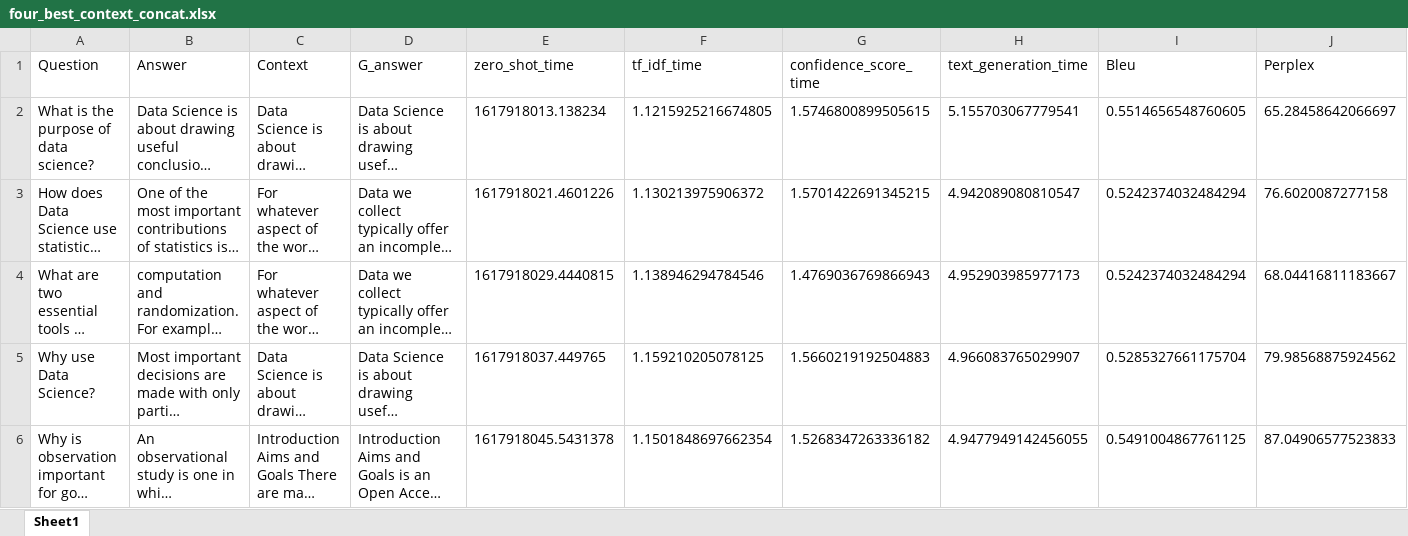
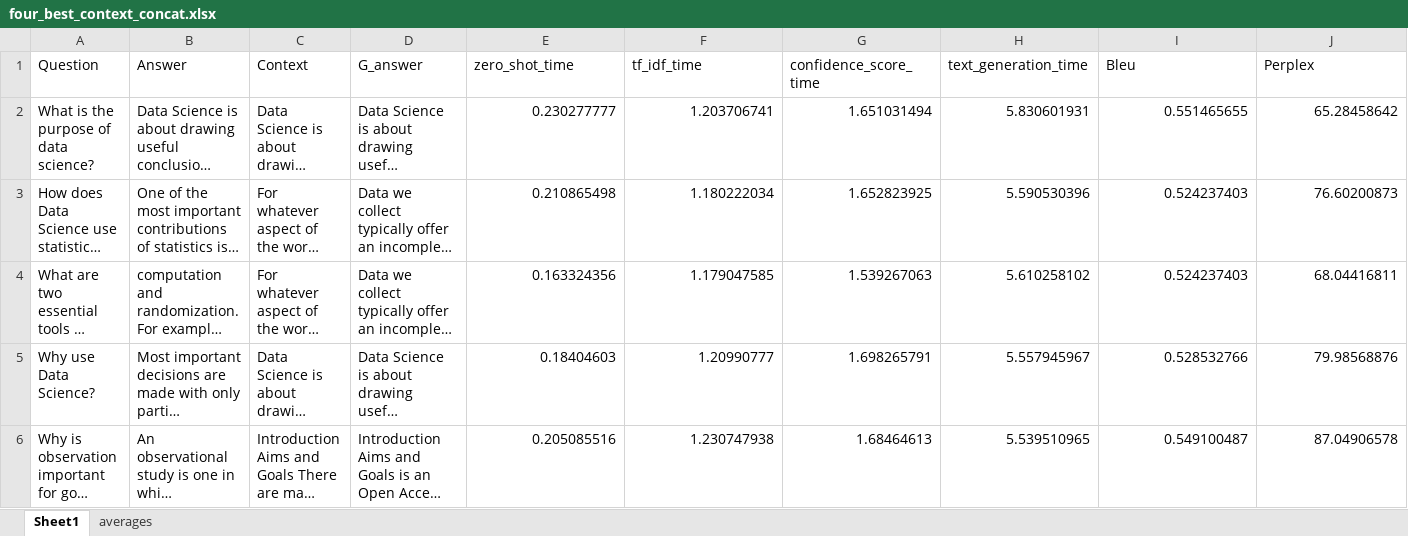
Before and after one commit to rhysb05/iLFQA, an Excel workbook: experiments/distillbart/results/four_best_context_concat.xlsx, sheet Sheet1, drawn as a sheet; only a part is shown; long unchanged cells end in …; values as stored, in another font and other column widths than the file's, no borders; the diff covers the shown part only; the diff names each change by its address in the sheet, - before the commit and + after, or states it on an @@ line.

Commit message:
All results categorized and cleaned up

```diff
--- a/experiments/distillbart/results/four_best_context_concat.xlsx (sheet Sheet1)
+++ b/experiments/distillbart/results/four_best_context_concat.xlsx (sheet Sheet1)
+sheet tab: averages
-E2 (zero_shot_time): 1617918013.138234
+E2 (zero_shot_time): 0.230277777
-F2 (tf_idf_time): 1.1215925216674805
+F2 (tf_idf_time): 1.203706741
-G2 (confidence_score_time): 1.5746800899505615
+G2 (confidence_score_time): 1.651031494
-H2 (text_generation_time): 5.155703067779541
+H2 (text_generation_time): 5.830601931
-I2 (Bleu): 0.5514656548760605
+I2 (Bleu): 0.551465655
-J2 (Perplex): 65.28458642066697
+J2 (Perplex): 65.28458642
-E3 (zero_shot_time): 1617918021.4601226
+E3 (zero_shot_time): 0.210865498
-F3 (tf_idf_time): 1.130213975906372
+F3 (tf_idf_time): 1.180222034
-G3 (confidence_score_time): 1.5701422691345215
+G3 (confidence_score_time): 1.652823925
-H3 (text_generation_time): 4.942089080810547
+H3 (text_generation_time): 5.590530396
-I3:I4 (Bleu): 0.5242374032484294
+I3:I4 (Bleu): 0.524237403
-J3 (Perplex): 76.6020087277158
+J3 (Perplex): 76.60200873
-E4 (zero_shot_time): 1617918029.4440815
+E4 (zero_shot_time): 0.163324356
-F4 (tf_idf_time): 1.138946294784546
+F4 (tf_idf_time): 1.179047585
-G4 (confidence_score_time): 1.4769036769866943
+G4 (confidence_score_time): 1.539267063
-H4 (text_generation_time): 4.952903985977173
+H4 (text_generation_time): 5.610258102
-J4 (Perplex): 68.04416811183667
+J4 (Perplex): 68.04416811
-E5 (zero_shot_time): 1617918037.449765
+E5 (zero_shot_time): 0.18404603
-F5 (tf_idf_time): 1.159210205078125
+F5 (tf_idf_time): 1.20990777
-G5 (confidence_score_time): 1.5660219192504883
+G5 (confidence_score_time): 1.698265791
-H5 (text_generation_time): 4.966083765029907
+H5 (text_generation_time): 5.557945967
-I5 (Bleu): 0.5285327661175704
+I5 (Bleu): 0.528532766
-J5 (Perplex): 79.98568875924562
+J5 (Perplex): 79.98568876
-E6 (zero_shot_time): 1617918045.5431378
+E6 (zero_shot_time): 0.205085516
-F6 (tf_idf_time): 1.1501848697662354
+F6 (tf_idf_time): 1.230747938
-G6 (confidence_score_time): 1.5268347263336182
+G6 (confidence_score_time): 1.68464613
-H6 (text_generation_time): 4.9477949142456055
+H6 (text_generation_time): 5.539510965
-I6 (Bleu): 0.5491004867761125
+I6 (Bleu): 0.549100487
-J6 (Perplex): 87.04906577523833
+J6 (Perplex): 87.04906578
```
Also changed, not shown: 660 edited cells elsewhere in this sheet, experiments/distillbart/results/five_answer_best_context_concat.xlsx, experiments/distillbart/results/two_answer_best_context.xlsx, 21 other files.
